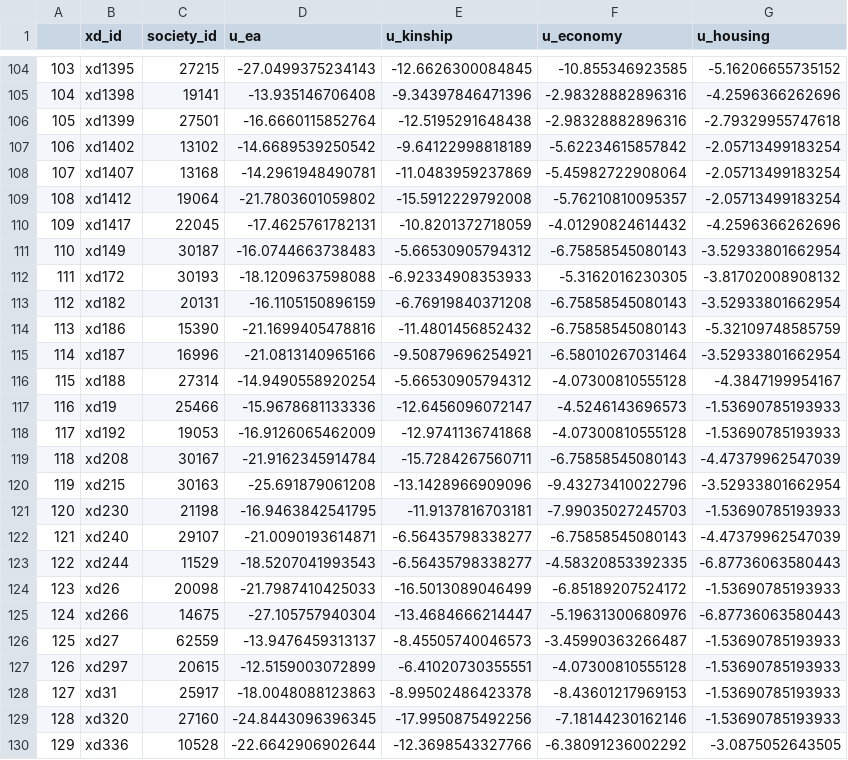
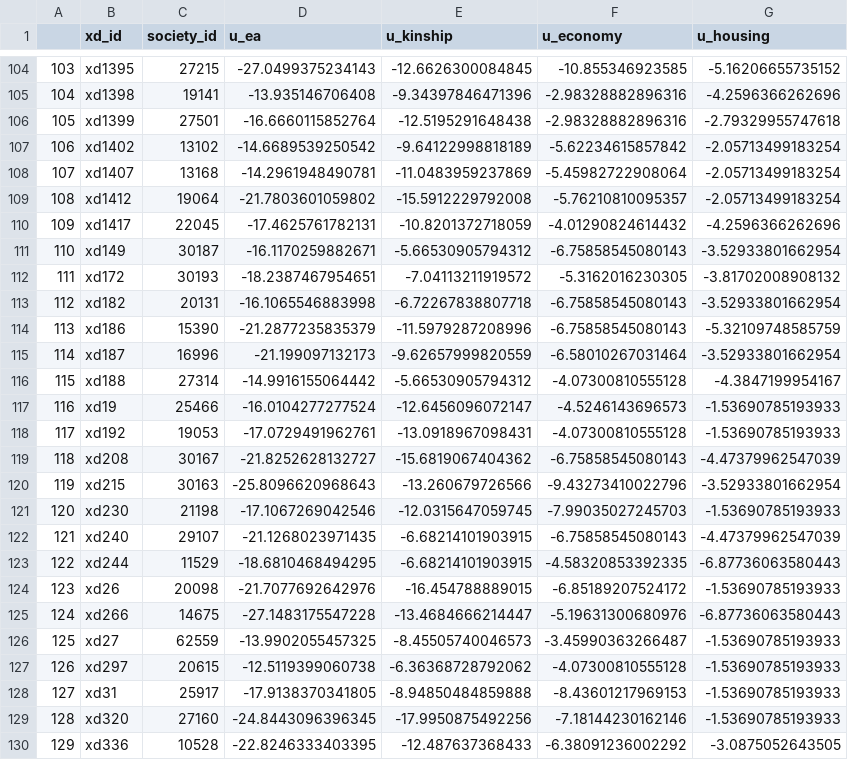
Before and after one commit to SamPassmore/musical_unusualness, a CSV file: processed_data/dplace_unusualness.csv, drawn as a sheet; only a part is shown, gaps mark what is left out; the diff covers the shown part only.

```diff
--- a/processed_data/dplace_unusualness.csv
+++ b/processed_data/dplace_unusualness.csv
@@ -110,21 +110,21 @@
 "109","xd1417",22045,"-17.4625761782131","-10.8201372718059","-4.01290824614432","-4.2596366262696"
-"110","xd149",30187,"-16.0744663738483","-5.66530905794312","-6.75858545080143","-3.52933801662954"
-"111","xd172",30193,"-18.1209637598088","-6.92334908353933","-5.3162016230305","-3.81702008908132"
-"112","xd182",20131,"-16.1105150896159","-6.76919840371208","-6.75858545080143","-3.52933801662954"
-"113","xd186",15390,"-21.1699405478816","-11.4801456852432","-6.75858545080143","-5.32109748585759"
-"114","xd187",16996,"-21.0813140965166","-9.50879696254921","-6.58010267031464","-3.52933801662954"
-"115","xd188",27314,"-14.9490558920254","-5.66530905794312","-4.07300810555128","-4.3847199954167"
-"116","xd19",25466,"-15.9678681133336","-12.6456096072147","-4.5246143696573","-1.53690785193933"
-"117","xd192",19053,"-16.9126065462009","-12.9741136741868","-4.07300810555128","-1.53690785193933"
-"118","xd208",30167,"-21.9162345914784","-15.7284267560711","-6.75858545080143","-4.47379962547039"
-"119","xd215",30163,"-25.691879061208","-13.1428966909096","-9.43273410022796","-3.52933801662954"
-"120","xd230",21198,"-16.9463842541795","-11.9137816703181","-7.99035027245703","-1.53690785193933"
-"121","xd240",29107,"-21.0090193614871","-6.56435798338277","-6.75858545080143","-4.47379962547039"
-"122","xd244",11529,"-18.5207041993543","-6.56435798338277","-4.58320853392335","-6.87736063580443"
-"123","xd26",20098,"-21.7987410425033","-16.5013089046499","-6.85189207524172","-1.53690785193933"
-"124","xd266",14675,"-27.105757940304","-13.4684666214447","-5.19631300680976","-6.87736063580443"
-"125","xd27",62559,"-13.9476459313137","-8.45505740046573","-3.45990363266487","-1.53690785193933"
-"126","xd297",20615,"-12.5159003072899","-6.41020730355551","-4.07300810555128","-1.53690785193933"
-"127","xd31",25917,"-18.0048088123863","-8.99502486423378","-8.43601217969153","-1.53690785193933"
+"110","xd149",30187,"-16.1170259882671","-5.66530905794312","-6.75858545080143","-3.52933801662954"
+"111","xd172",30193,"-18.2387467954651","-7.04113211919572","-5.3162016230305","-3.81702008908132"
+"112","xd182",20131,"-16.1065546883998","-6.72267838807718","-6.75858545080143","-3.52933801662954"
+"113","xd186",15390,"-21.2877235835379","-11.5979287208996","-6.75858545080143","-5.32109748585759"
+"114","xd187",16996,"-21.199097132173","-9.62657999820559","-6.58010267031464","-3.52933801662954"
+"115","xd188",27314,"-14.9916155064442","-5.66530905794312","-4.07300810555128","-4.3847199954167"
+"116","xd19",25466,"-16.0104277277524","-12.6456096072147","-4.5246143696573","-1.53690785193933"
+"117","xd192",19053,"-17.0729491962761","-13.0918967098431","-4.07300810555128","-1.53690785193933"
+"118","xd208",30167,"-21.8252628132727","-15.6819067404362","-6.75858545080143","-4.47379962547039"
+"119","xd215",30163,"-25.8096620968643","-13.260679726566","-9.43273410022796","-3.52933801662954"
+"120","xd230",21198,"-17.1067269042546","-12.0315647059745","-7.99035027245703","-1.53690785193933"
+"121","xd240",29107,"-21.1268023971435","-6.68214101903915","-6.75858545080143","-4.47379962547039"
+"122","xd244",11529,"-18.6810468494295","-6.68214101903915","-4.58320853392335","-6.87736063580443"
+"123","xd26",20098,"-21.7077692642976","-16.454788889015","-6.85189207524172","-1.53690785193933"
+"124","xd266",14675,"-27.1483175547228","-13.4684666214447","-5.19631300680976","-6.87736063580443"
+"125","xd27",62559,"-13.9902055457325","-8.45505740046573","-3.45990363266487","-1.53690785193933"
+"126","xd297",20615,"-12.5119399060738","-6.36368728792062","-4.07300810555128","-1.53690785193933"
+"127","xd31",25917,"-17.9138370341805","-8.94850484859888","-8.43601217969153","-1.53690785193933"
 "128","xd320",27160,"-24.8443096396345","-17.9950875492256","-7.18144230162146","-1.53690785193933"
-"129","xd336",10528,"-22.6642906902644","-12.3698543327766","-6.38091236002292","-3.0875052643505"
+"129","xd336",10528,"-22.8246333403395","-12.487637368433","-6.38091236002292","-3.0875052643505"
```
Also changed, not shown: 151 edited cells elsewhere in this file, processed_data/cantometrics_modeldata.csv, 3 other files.
